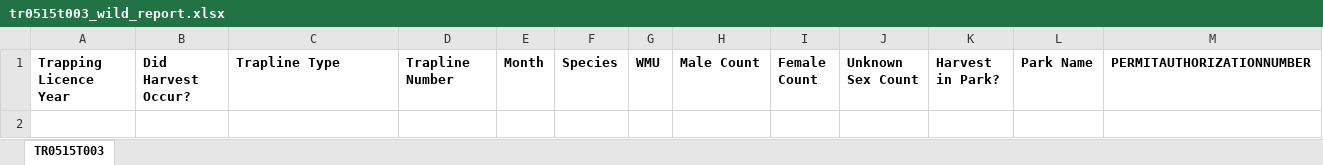
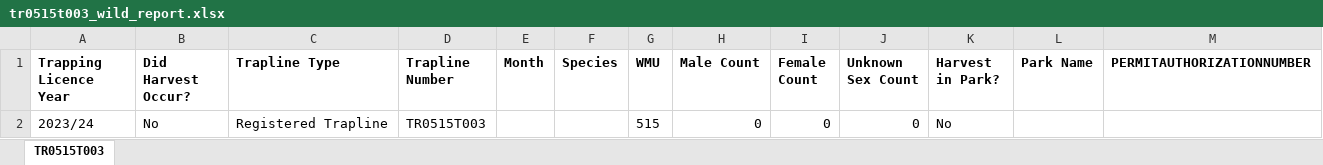
Before and after one commit to GraydonShevchenko/trapper-data-reporting, an Excel workbook: wild_reports/2023_24/tr0515t003_wild_report.xlsx, sheet TR0515T003, drawn as a sheet; values as stored, in another font and other column widths than the file's, no borders; the diff names each change by its address in the sheet, - before the commit and + after, or states it on an @@ line.

```diff
--- a/wild_reports/2023_24/tr0515t003_wild_report.xlsx (sheet TR0515T003)
+++ b/wild_reports/2023_24/tr0515t003_wild_report.xlsx (sheet TR0515T003)
+row 2: 2023/24 | No | Registered Trapline | TR0515T003 |  |  | 515 | 0 | 0 | 0 | No
```
Also changed, not shown: wild_reports/2023_24/tr0330t006_wild_report.xlsx, wild_reports/2023_24/tr0331t005_wild_report.xlsx, 12 other files.
